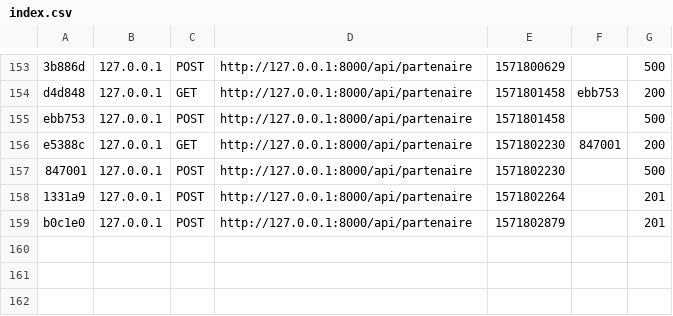
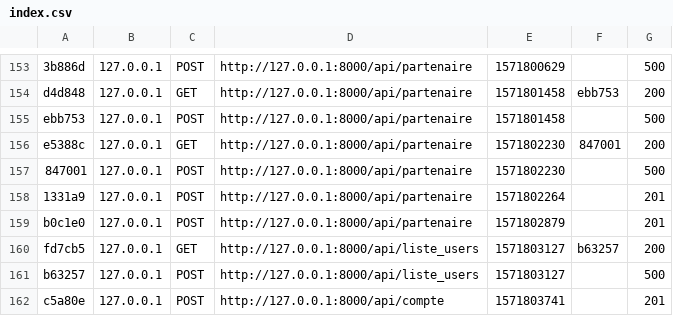
Before and after one commit to SDiene/My-projet-Api, a CSV file: ApiSymfony/var/cache/dev/profiler/index.csv, drawn as a sheet; only a part is shown, gaps mark what is left out.

Commit message:
Ajout compte pour un partenaire

```diff
--- a/ApiSymfony/var/cache/dev/profiler/index.csv
+++ b/ApiSymfony/var/cache/dev/profiler/index.csv
@@ -159 +159,4 @@ e5388c,127.0.0.1,GET,http://127.0.0.1:8000/api/partenaire,1571802230,847001,200
 b0c1e0,127.0.0.1,POST,http://127.0.0.1:8000/api/partenaire,1571802879,,201
+fd7cb5,127.0.0.1,GET,http://127.0.0.1:8000/api/liste_users,1571803127,b63257,200
+b63257,127.0.0.1,POST,http://127.0.0.1:8000/api/liste_users,1571803127,,500
+c5a80e,127.0.0.1,POST,http://127.0.0.1:8000/api/compte,1571803741,,201
```
Also changed, not shown: 5 other files.
